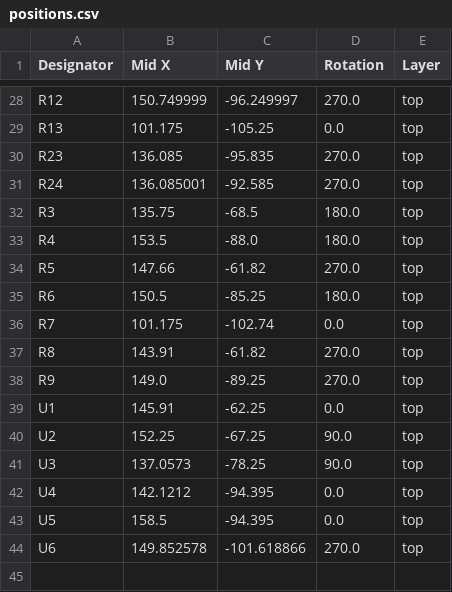
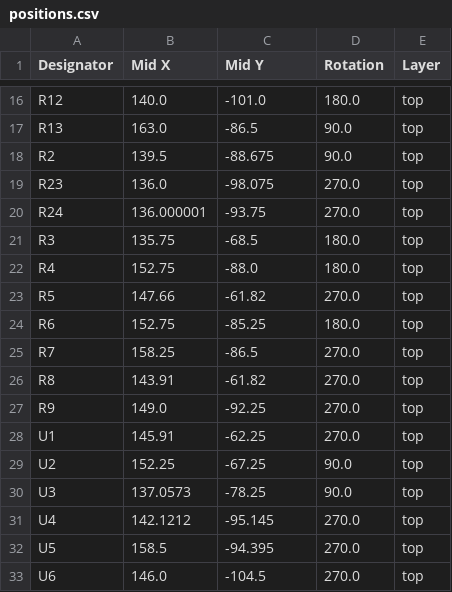
Before and after one commit to IiroKarppanen/optical-pulse-oximeter-pcb, a CSV file: production/positions.csv, drawn as a sheet; only a part is shown, gaps mark what is left out; addresses are those after the commit; the diff covers the shown part only; the diff names each change by its address in the sheet, - before the commit and + after, or states it on an @@ line.

```diff
--- a/production/positions.csv
+++ b/production/positions.csv
-B16 (Mid X): 150.749999
+B16 (Mid X): 140.0
-C16 (Mid Y): -96.249997
+C16 (Mid Y): -101.0
-D16 (Rotation): 270.0
+D16 (Rotation): 180.0
-B17 (Mid X): 101.175
+B17 (Mid X): 163.0
-C17 (Mid Y): -105.25
+C17 (Mid Y): -86.5
-D17 (Rotation): 0.0
+D17 (Rotation): 90.0
+row 18: R2 | 139.5 | -88.675 | 90.0 | top
-B19 (Mid X): 136.085
+B19 (Mid X): 136.0
-C19 (Mid Y): -95.835
+C19 (Mid Y): -98.075
-B20 (Mid X): 136.085001
+B20 (Mid X): 136.000001
-C20 (Mid Y): -92.585
+C20 (Mid Y): -93.75
-B22 (Mid X): 153.5
+B22 (Mid X): 152.75
-B24 (Mid X): 150.5
+B24 (Mid X): 152.75
-B25 (Mid X): 101.175
+B25 (Mid X): 158.25
-C25 (Mid Y): -102.74
+C25 (Mid Y): -86.5
-D25 (Rotation): 0.0
+D25 (Rotation): 270.0
-C27 (Mid Y): -89.25
+C27 (Mid Y): -92.25
-D28 (Rotation): 0.0
+D28 (Rotation): 270.0
-C31 (Mid Y): -94.395
+C31 (Mid Y): -95.145
-D31:D32 (Rotation): 0.0
+D31:D32 (Rotation): 270.0
-B33 (Mid X): 149.852578
+B33 (Mid X): 146.0
-C33 (Mid Y): -101.618866
+C33 (Mid Y): -104.5
```
Also changed, not shown: 1 added row, 13 removed rows and 18 edited cells elsewhere in this file, production/bom.csv, 50 other files.
